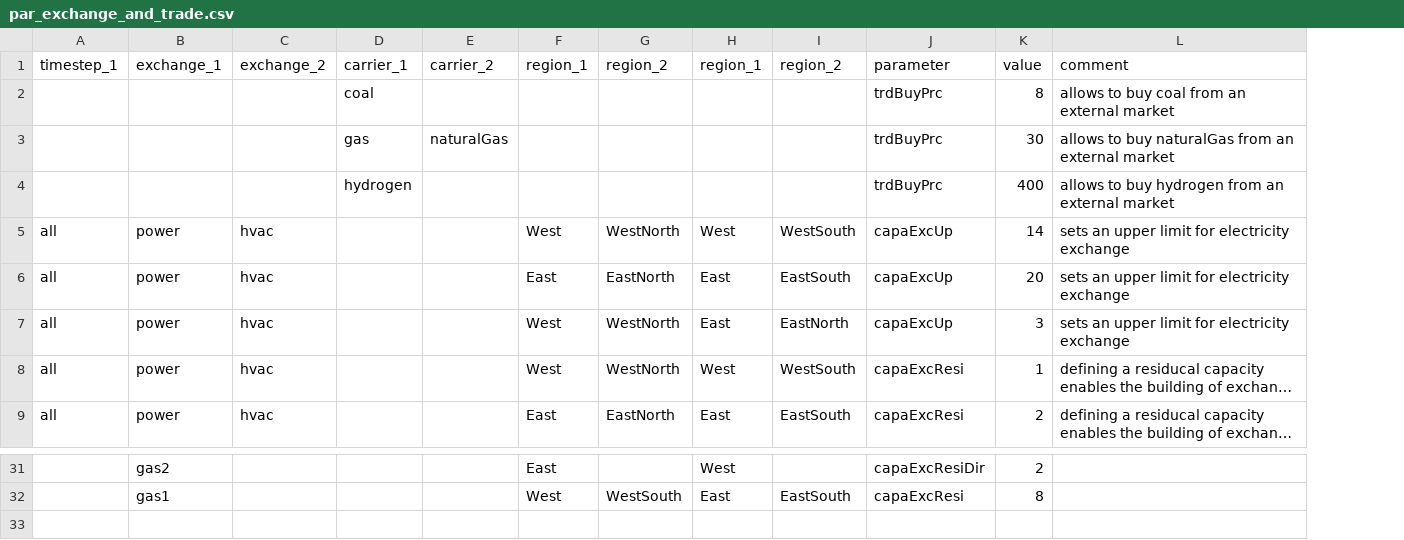
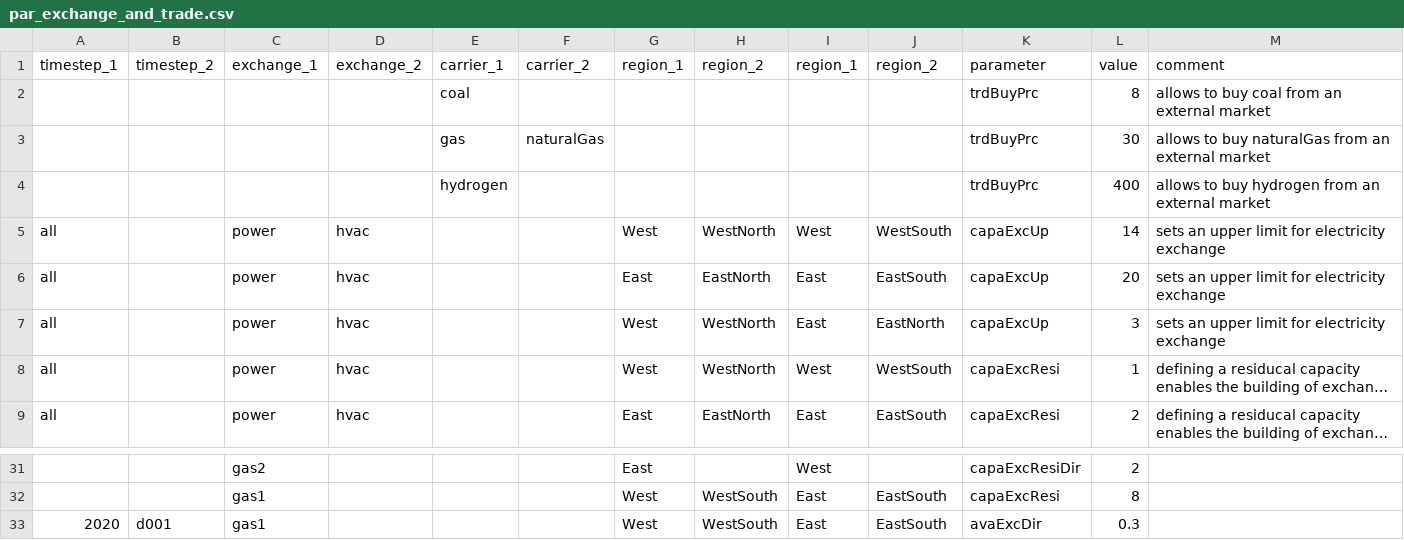
Before and after one commit to leonardgoeke/AnyMOD.jl, a CSV file: examples/demo/par_exchange_and_trade.csv, drawn as a sheet; only a part is shown, gaps mark what is left out; long unchanged cells end in …; the diff names each change by its address in the sheet, - before the commit and + after, or states it on an @@ line.

Commit message:
added new capacity restrictions for exchange

```diff
--- a/examples/demo/par_exchange_and_trade.csv
+++ b/examples/demo/par_exchange_and_trade.csv
+column B (timestep_2), empty
+row 33: 2020 | d001 | gas1 |  |  |  | West | WestSouth | East | EastSouth | avaExcDir | 0.3
```
Also changed, not shown: 4 other files.
